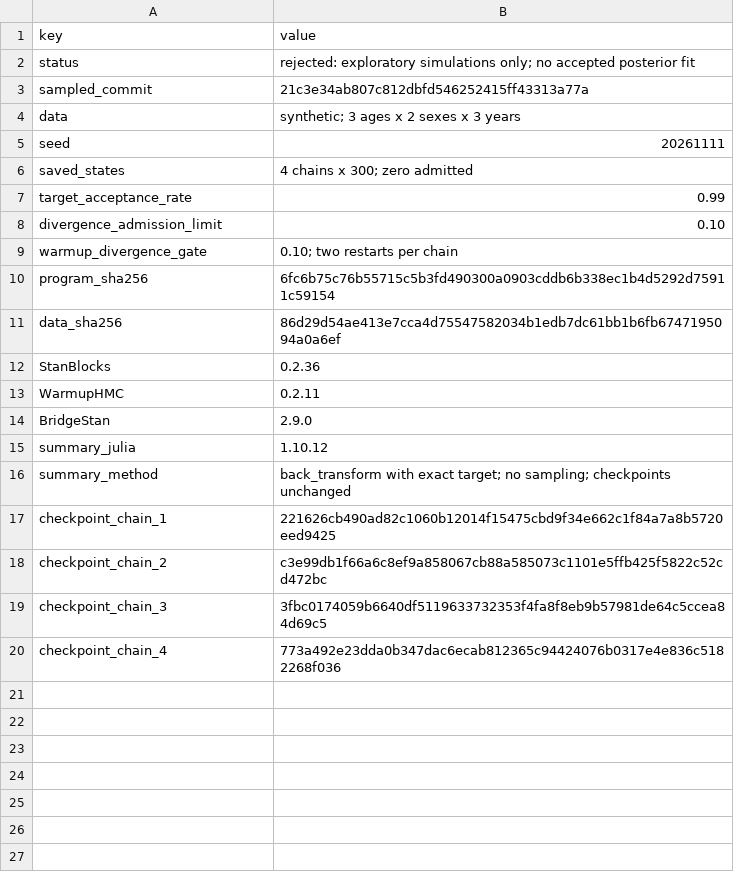
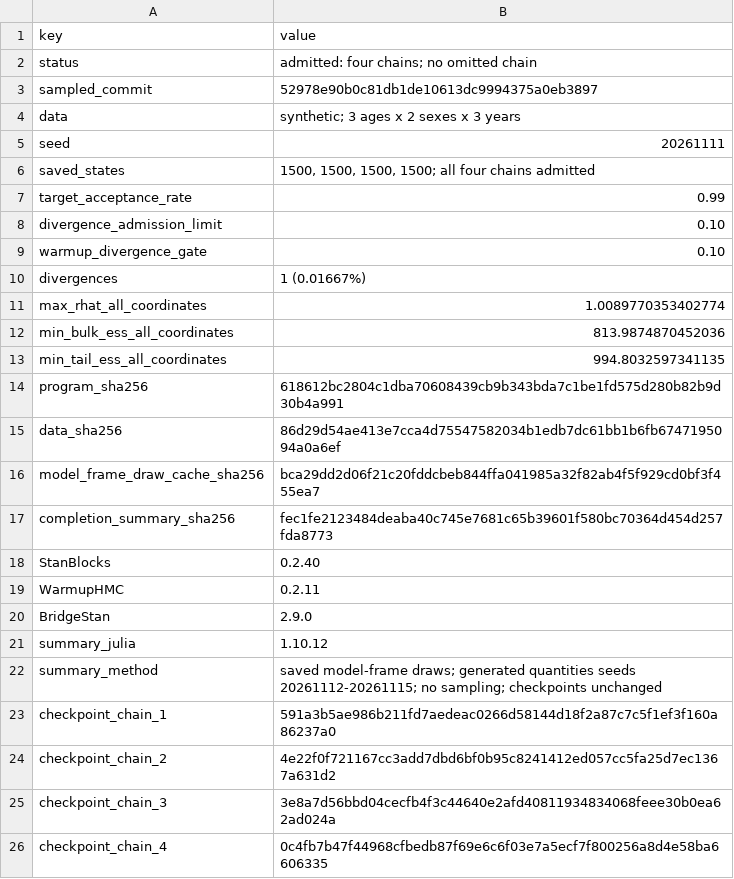
Before and after one commit to nsiccha/BayesianRegressionModels.jl, a TSV file: research/seal/results/receipt.tsv, drawn as a sheet.

Commit message:
Replace rejected seal example with admitted support-repaired fit

```diff
--- a/research/seal/results/receipt.tsv
+++ b/research/seal/results/receipt.tsv
@@ -1,13 +1,19 @@
 key	value
-status	rejected: exploratory simulations only; no accepted posterior fit
-sampled_commit	21c3e34ab807c812dbfd546252415ff43313a77a
+status	admitted: four chains; no omitted chain
+sampled_commit	52978e90b0c81db1de10613dc9994375a0eb3897
 data	synthetic; 3 ages x 2 sexes x 3 years
 seed	20261111
-saved_states	4 chains x 300; zero admitted
+saved_states	1500, 1500, 1500, 1500; all four chains admitted
 target_acceptance_rate	0.99
 divergence_admission_limit	0.10
-warmup_divergence_gate	0.10; two restarts per chain
-program_sha256	6fc6b75c76b55715c5b3fd490300a0903cddb6b338ec1b4d5292d75911c59154
+warmup_divergence_gate	0.10
+divergences	1 (0.01667%)
+max_rhat_all_coordinates	1.0089770353402774
+min_bulk_ess_all_coordinates	813.9874870452036
+min_tail_ess_all_coordinates	994.8032597341135
+program_sha256	618612bc2804c1dba70608439cb9b343bda7c1be1fd575d280b82b9d30b4a991
 data_sha256	86d29d54ae413e7cca4d75547582034b1edb7dc61bb1b6fb6747195094a0a6ef
-StanBlocks	0.2.36
+model_frame_draw_cache_sha256	bca29dd2d06f21c20fddcbeb844ffa041985a32f82ab4f5f929cd0bf3f455ea7
+completion_summary_sha256	fec1fe2123484deaba40c745e7681c65b39601f580bc70364d454d257fda8773
+StanBlocks	0.2.40
 WarmupHMC	0.2.11
@@ -15,6 +21,6 @@ BridgeStan	2.9.0
 summary_julia	1.10.12
-summary_method	back_transform with exact target; no sampling; checkpoints unchanged
-checkpoint_chain_1	221626cb490ad82c1060b12014f15475cbd9f34e662c1f84a7a8b5720eed9425
-checkpoint_chain_2	c3e99db1f66a6c8ef9a858067cb88a585073c1101e5ffb425f5822c52cd472bc
-checkpoint_chain_3	3fbc0174059b6640df5119633732353f4fa8f8eb9b57981de64c5ccea84d69c5
-checkpoint_chain_4	773a492e23dda0b347dac6ecab812365c94424076b0317e4e836c5182268f036
+summary_method	saved model-frame draws; generated quantities seeds 20261112-20261115; no sampling; checkpoints unchanged
+checkpoint_chain_1	591a3b5ae986b211fd7aedeac0266d58144d18f2a87c7c5f1ef3f160a86237a0
+checkpoint_chain_2	4e22f0f721167cc3add7dbd6bf0b95c8241412ed057cc5fa25d7ec1367a631d2
+checkpoint_chain_3	3e8a7d56bbd04cecfb4f3c44640e2afd40811934834068feee30b0ea62ad024a
+checkpoint_chain_4	0c4fb7b47f44968cfbedb87f69e6c6f03e7a5ecf7f800256a8d4e58ba6606335
```
Also changed, not shown: research/seal/results/aerial_simulations.tsv, research/seal/results/diagnostics.tsv, 14 other files.
